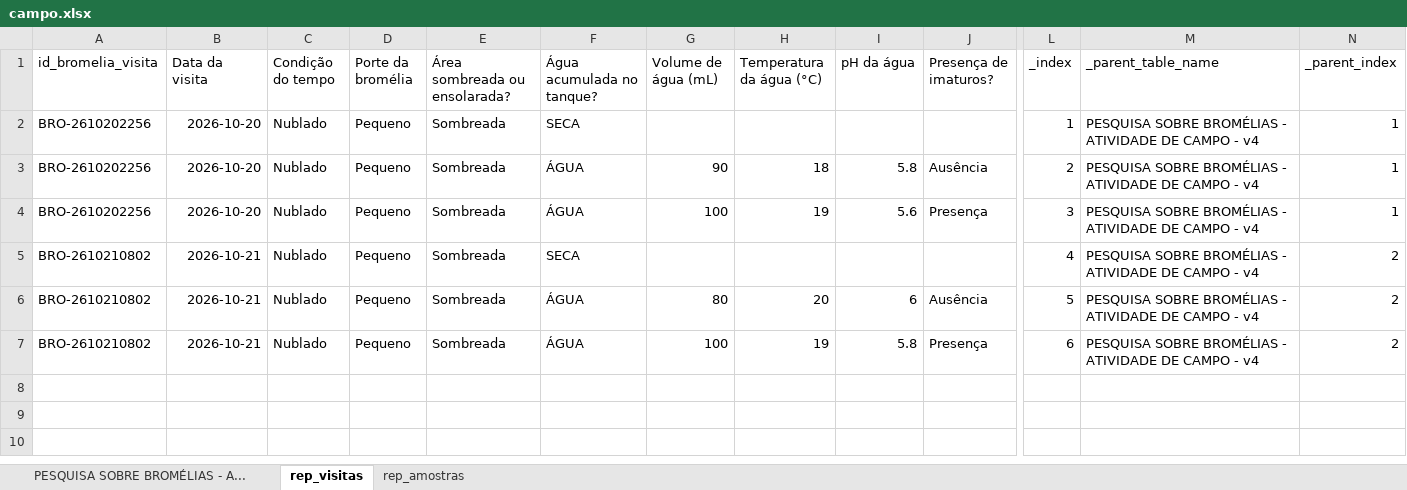
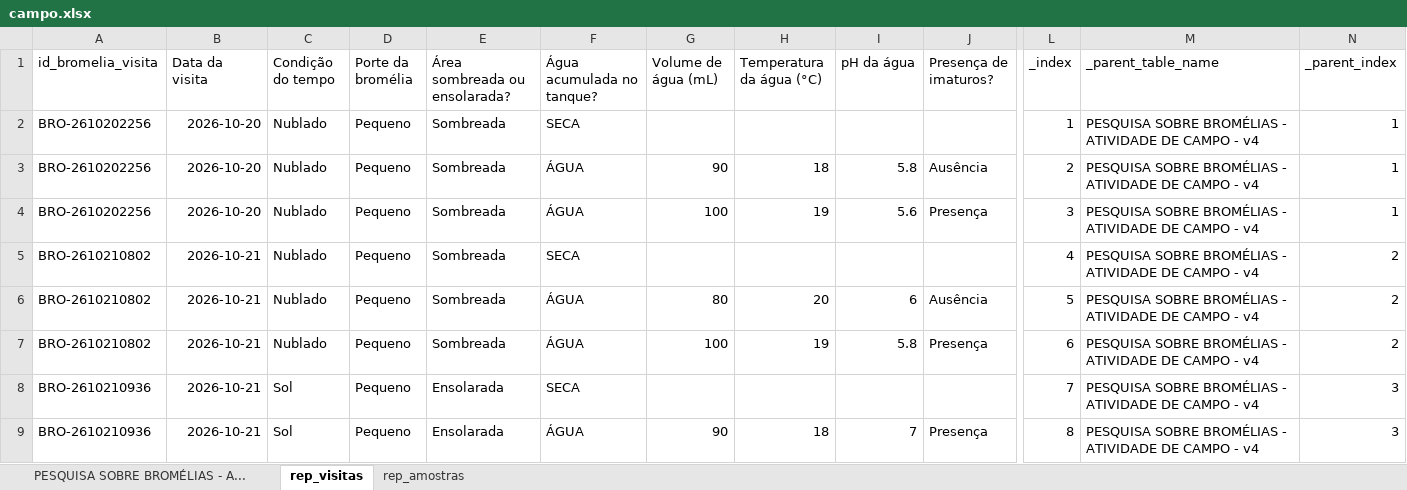
Before and after one commit to flaviohsantos/dashboard_bromelias, an Excel workbook: campo.xlsx, sheet rep_visitas, drawn as a sheet; only a part is shown, gaps mark what is left out; values as stored, in another font and other column widths than the file's, no borders; rows hold the shown columns only; the diff names each change by its address in the sheet, - before the commit and + after, or states it on an @@ line.

```diff
--- a/campo.xlsx (sheet rep_visitas)
+++ b/campo.xlsx (sheet rep_visitas)
+row 8: BRO-2610210936 | 2026-10-21 | Sol | Pequeno | Ensolarada | SECA |  |  |  |  | 7 | PESQUISA SOBRE BROMÉLIAS - ATIVIDADE DE CAMPO - v4 | 3
+row 9: BRO-2610210936 | 2026-10-21 | Sol | Pequeno | Ensolarada | ÁGUA | 90 | 18 | 7 | Presença | 8 | PESQUISA SOBRE BROMÉLIAS - ATIVIDADE DE CAMPO - v4 | 3
```
Also changed, not shown: sheet PESQUISA SOBRE BROMÉLIAS - A..., sheet rep_amostras, lab.xlsx.
